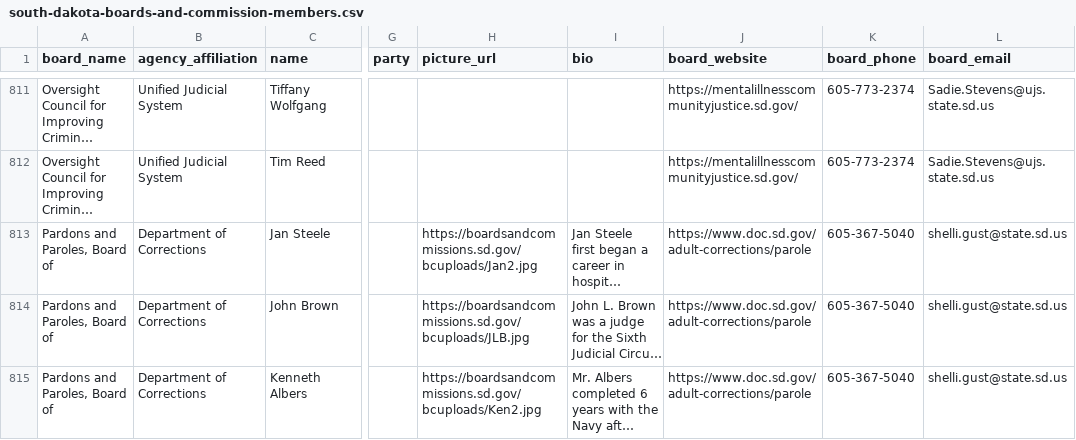
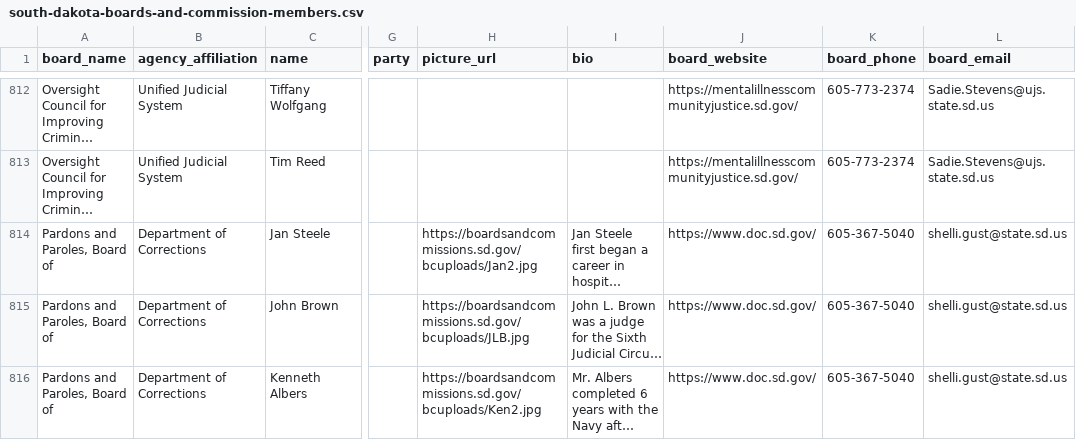
Before and after one commit to cjwinchester/south-dakota-boards-commissions, a CSV file: south-dakota-boards-and-commission-members.csv, drawn as a sheet; only a part is shown, gaps mark what is left out; long unchanged cells end in …; addresses are those after the commit; the diff covers the shown part only; the diff names each change by its address in the sheet, - before the commit and + after, or states it on an @@ line.

```diff
--- a/south-dakota-boards-and-commission-members.csv
+++ b/south-dakota-boards-and-commission-members.csv
-J814:J816 (board_website): https://www.doc.sd.gov/adult-corrections/parole
+J814:J816 (board_website): https://www.doc.sd.gov/
```
Also changed, not shown: 2 added rows, 1 removed row and 22 edited cells elsewhere in this file.
